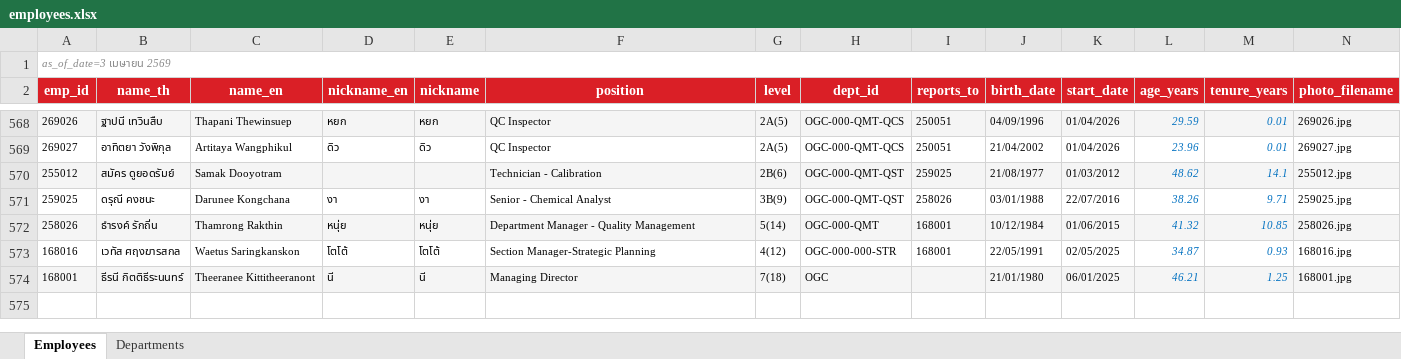
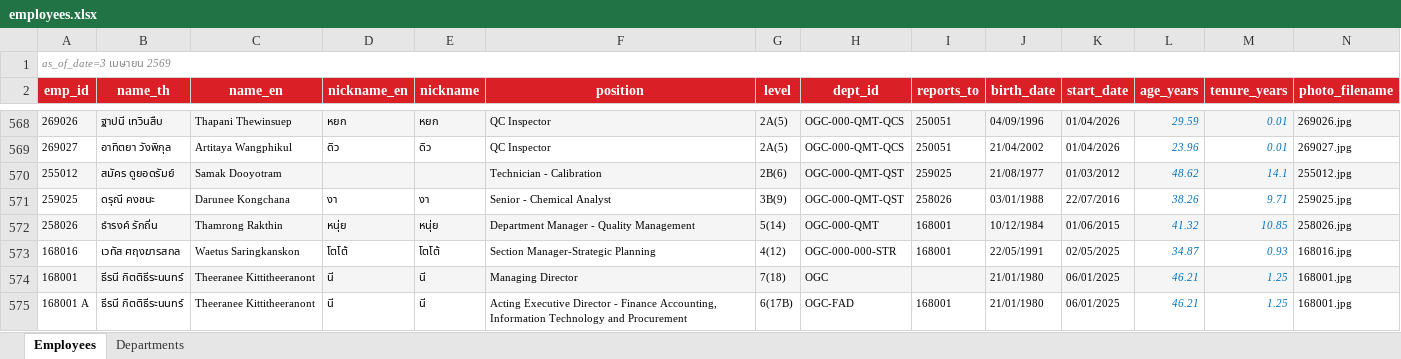
Before and after one commit to pkllimsurat-dotcom/oceanglass-orgchart, an Excel workbook: employees.xlsx, sheet Employees, drawn as a sheet; only a part is shown, gaps mark what is left out; values as stored, in another font and other column widths than the file's, no borders; rows hold the shown columns only; the diff names each change by its address in the sheet, - before the commit and + after, or states it on an @@ line.

Commit message:
Add files via upload

```diff
--- a/employees.xlsx (sheet Employees)
+++ b/employees.xlsx (sheet Employees)
+row 575: 168001 A | ธีรนี กิตติธีระนนทร์ | Theeranee Kittitheeranont | นี | นี | Acting Executive Director - Finance Accounting, Information Technology and Procurement | 6(17B) | OGC-FAD | 168001 | 21/01/1980 | 06/01/2025 | 46.21 | 1.25 | 168001.jpg
```
